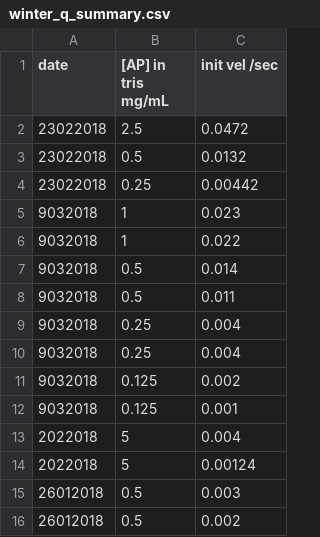
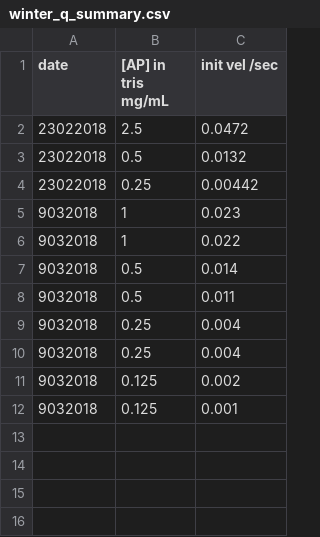
Before and after one commit to jjas0nn/alkaline_phosphatase_thermostability, a CSV file: dataset/winter_q_summary.csv, drawn as a sheet.

```diff
--- a/dataset/winter_q_summary.csv
+++ b/dataset/winter_q_summary.csv
@@ -12,5 +12 @@ date,[AP] in tris mg/mL,init vel /sec
 9032018,0.125,0.001
-2022018,5,0.004
-2022018,5,0.00124
-26012018,0.5,0.003
-26012018,0.5,0.002
```
Also changed, not shown: 1 other file.
